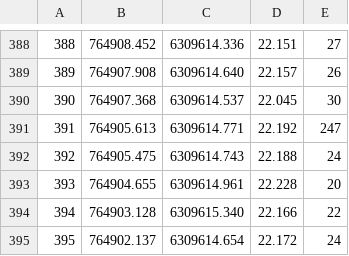
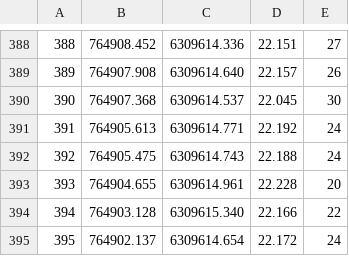
Before and after one commit to Rafa-PluvIA/datasets, a CSV file: ch5.csv, drawn as a sheet; only a part is shown, gaps mark what is left out.

Commit message:
Update ch5.csv
arreglo de outlier id 391

```diff
--- a/ch5.csv
+++ b/ch5.csv
@@ -390,3 +390,3 @@
 390,764907.368,6309614.537,22.045,30
-391,764905.613,6309614.771,22.192,247
+391,764905.613,6309614.771,22.192,24
 392,764905.475,6309614.743,22.188,24
```
